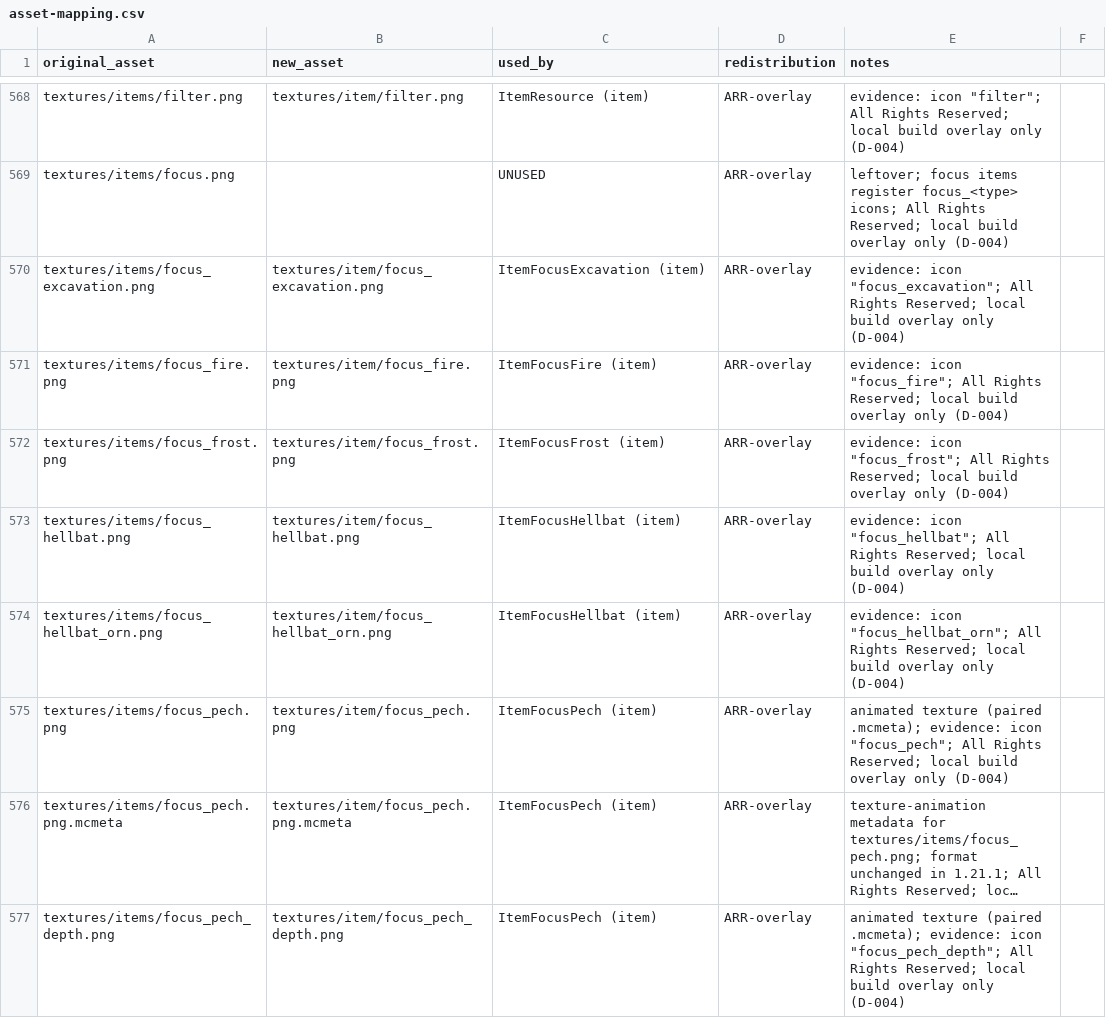
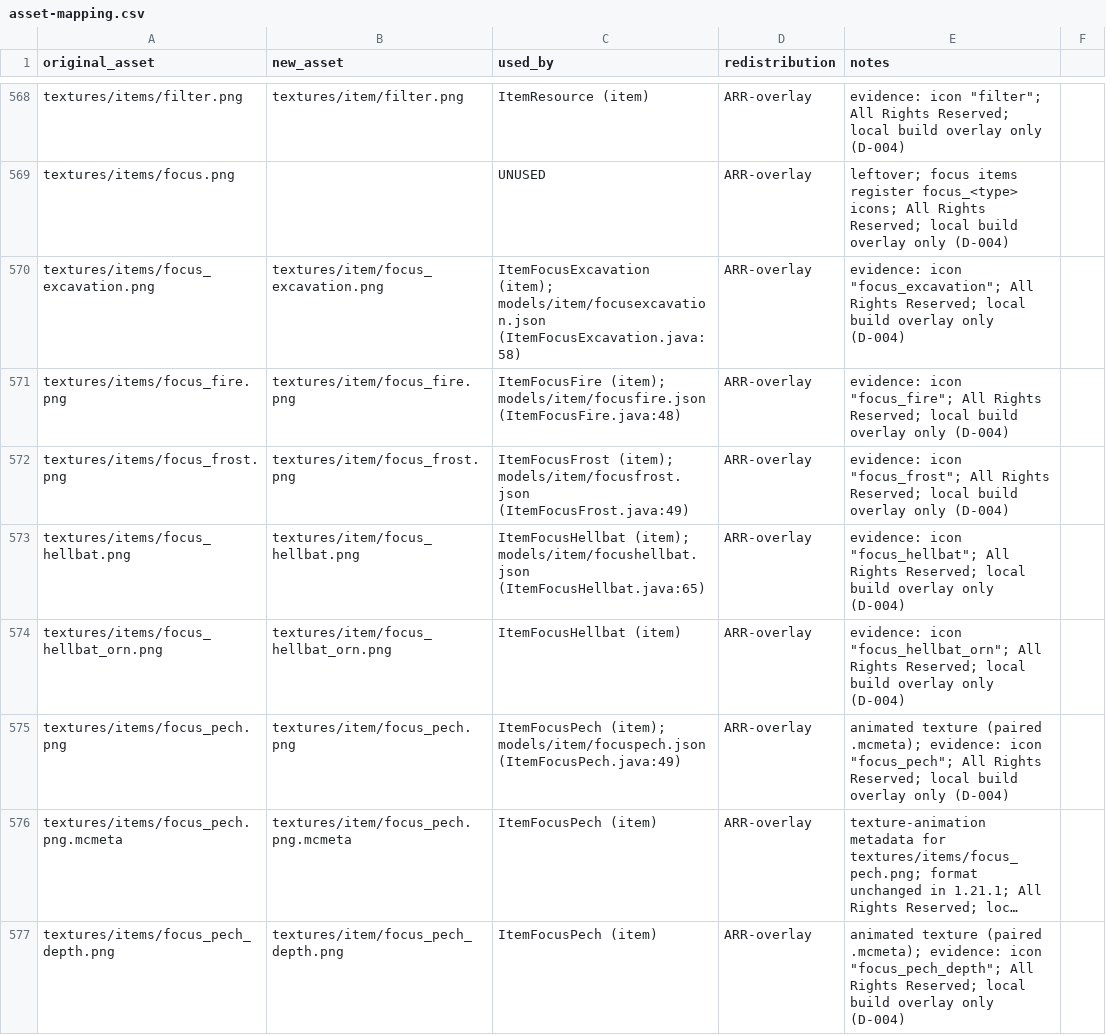
Before and after one commit to JonnyUtah12/thaumcraft-classic-modern, a CSV file: docs/asset-mapping.csv, drawn as a sheet; only a part is shown, gaps mark what is left out; long unchanged cells end in …; the diff covers the shown part only; the diff names each change by its address in the sheet, - before the commit and + after, or states it on an @@ line.

```diff
--- a/docs/asset-mapping.csv
+++ b/docs/asset-mapping.csv
-C570 (used_by): ItemFocusExcavation (item)
+C570 (used_by): ItemFocusExcavation (item); models/item/focusexcavation.json (ItemFocusExcavation.java:58)
-C571 (used_by): ItemFocusFire (item)
+C571 (used_by): ItemFocusFire (item); models/item/focusfire.json (ItemFocusFire.java:48)
-C572 (used_by): ItemFocusFrost (item)
+C572 (used_by): ItemFocusFrost (item); models/item/focusfrost.json (ItemFocusFrost.java:49)
-C573 (used_by): ItemFocusHellbat (item)
+C573 (used_by): ItemFocusHellbat (item); models/item/focushellbat.json (ItemFocusHellbat.java:65)
-C575 (used_by): ItemFocusPech (item)
+C575 (used_by): ItemFocusPech (item); models/item/focuspech.json (ItemFocusPech.java:49)
```
Also changed, not shown: 6 edited cells elsewhere in this file, docs/content-mapping.csv, 57 other files.
